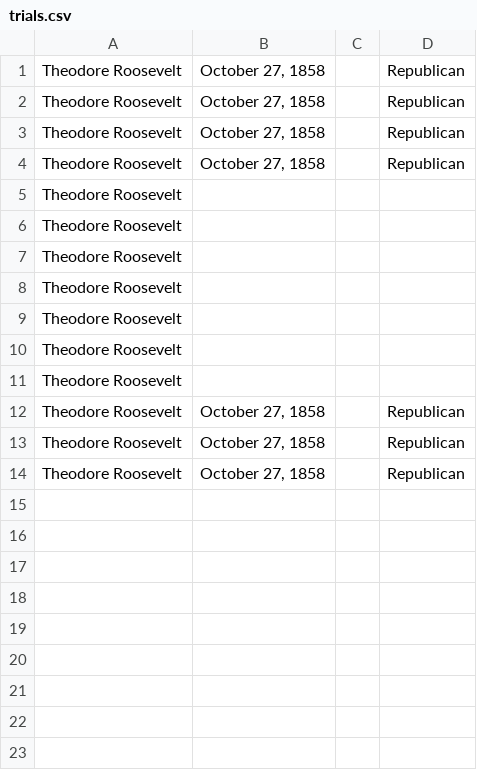
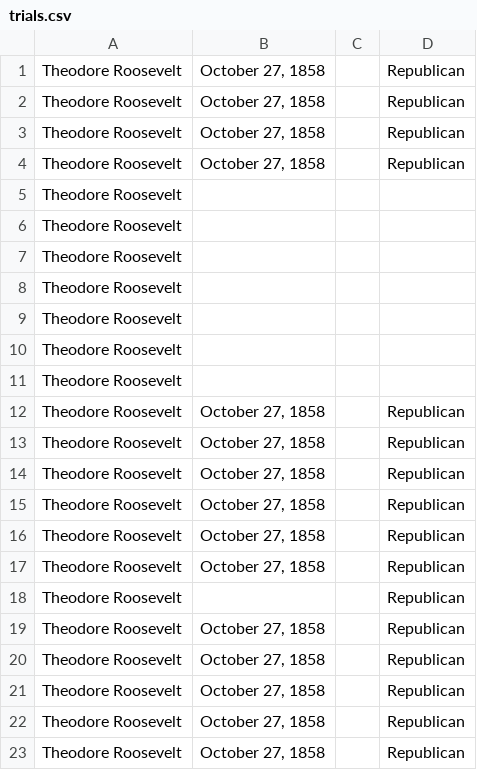
Before and after one commit to Supermath101/CodeBozu-Project, a CSV file: trials.csv, drawn as a sheet.

```diff
--- a/trials.csv
+++ b/trials.csv
@@ -14 +14,10 @@ Theodore Roosevelt,"October 27, 1858",,Republican
 Theodore Roosevelt,"October 27, 1858",,Republican
+Theodore Roosevelt,"October 27, 1858",,Republican
+Theodore Roosevelt,"October 27, 1858",,Republican
+Theodore Roosevelt,"October 27, 1858",,Republican
+Theodore Roosevelt,,,Republican
+Theodore Roosevelt,"October 27, 1858",,Republican
+Theodore Roosevelt,"October 27, 1858",,Republican
+Theodore Roosevelt,"October 27, 1858",,Republican
+Theodore Roosevelt,"October 27, 1858",,Republican
+Theodore Roosevelt,"October 27, 1858",,Republican
```
Also changed, not shown: 1 other file.
